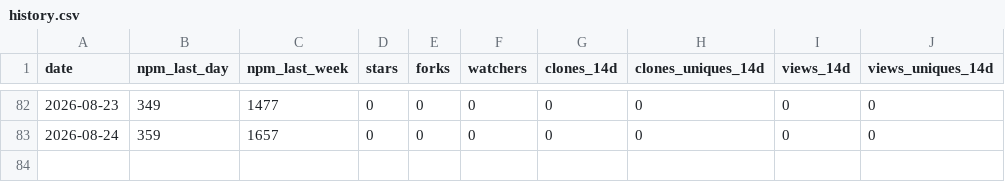
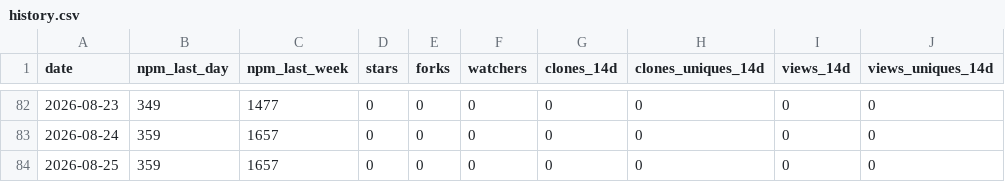
Before and after one commit to sabaiway/agent-workflow-kit, a CSV file: stats/history.csv, drawn as a sheet; only a part is shown, gaps mark what is left out; the diff names each change by its address in the sheet, - before the commit and + after, or states it on an @@ line.

```diff
--- a/stats/history.csv
+++ b/stats/history.csv
+row 84: 2026-08-25 | 359 | 1657 | 0 | 0 | 0 | 0 | 0 | 0 | 0
```
